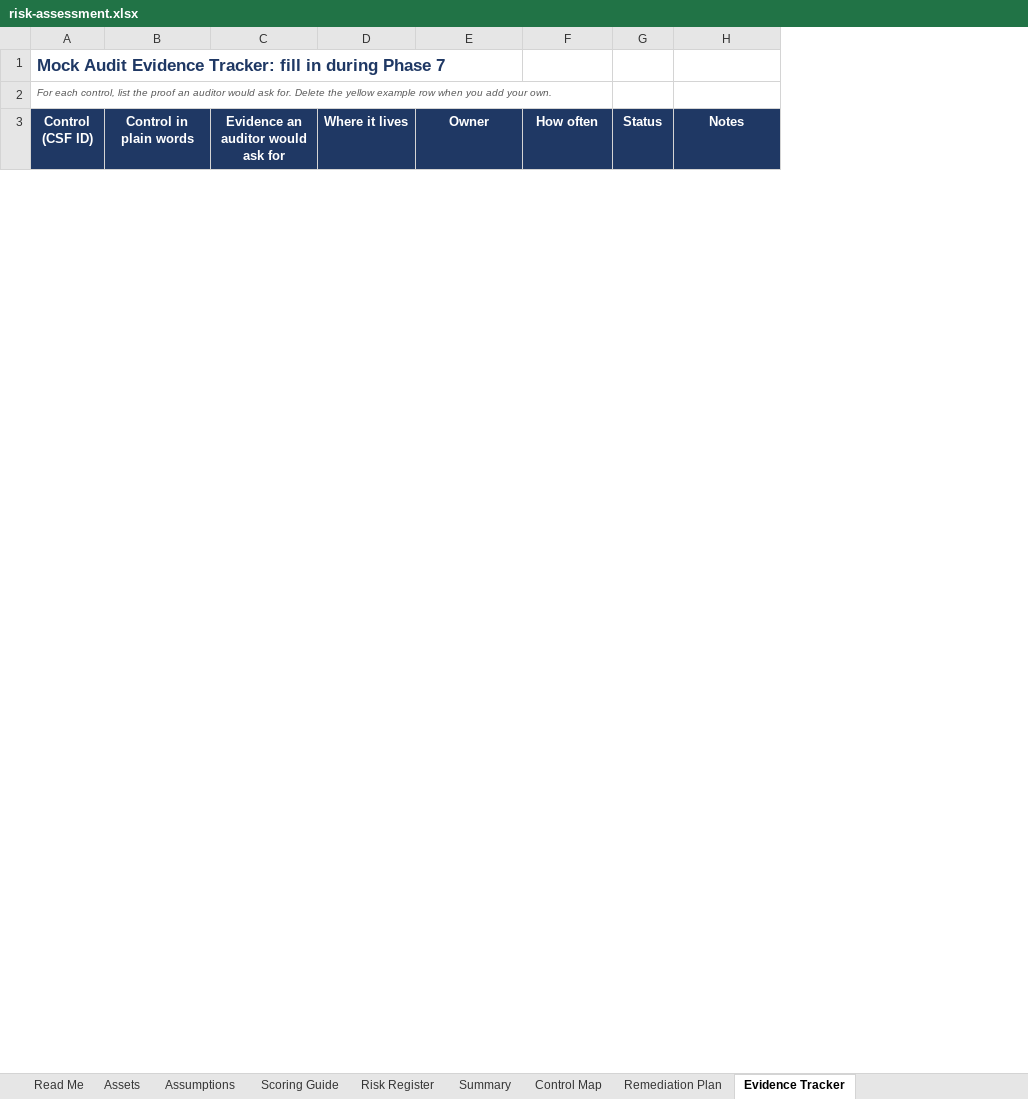
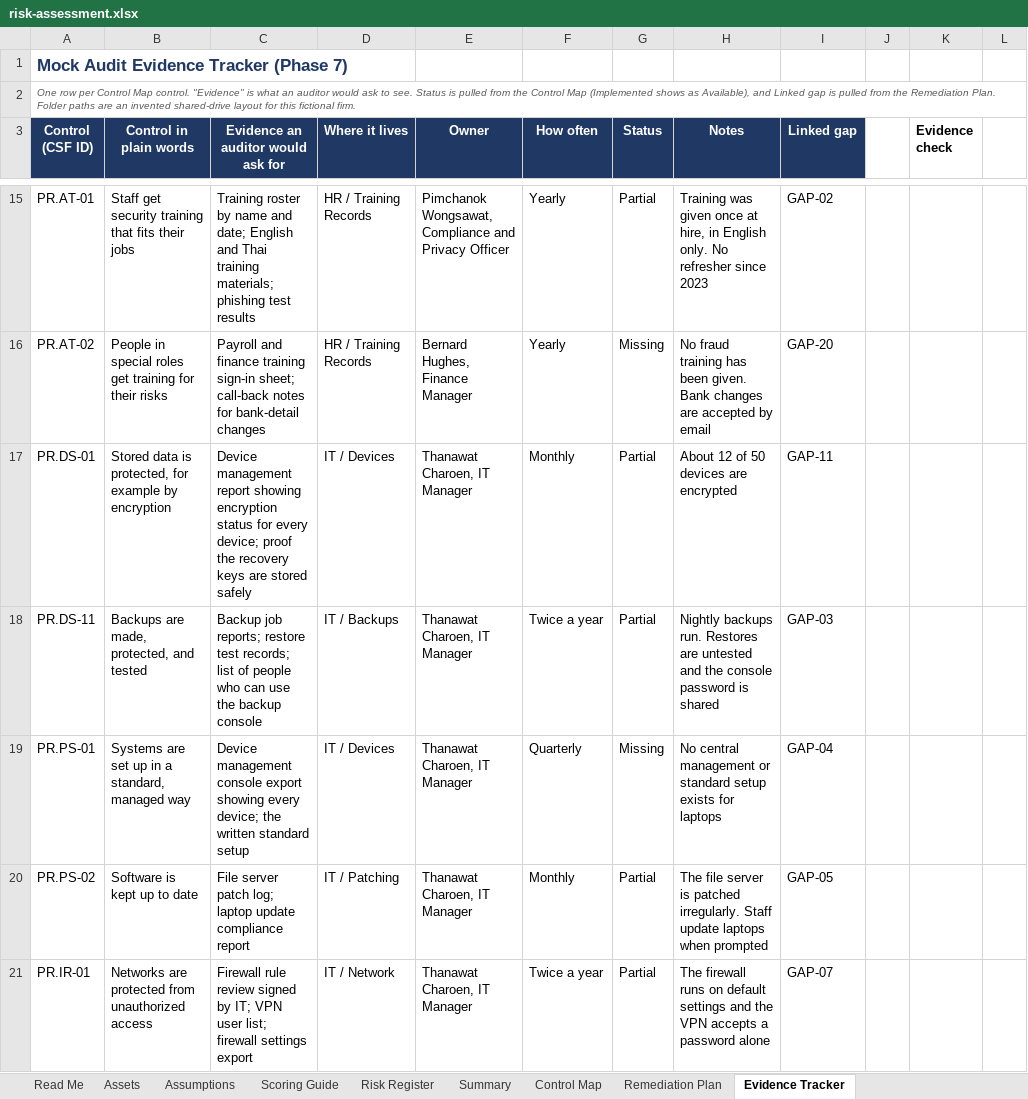
Before and after one commit to aaeshatobias/grc-risk-assessment-lab, an Excel workbook: docs/risk-assessment.xlsx, sheet Evidence Tracker, drawn as a sheet; only a part is shown, gaps mark what is left out; values as stored, in another font and other column widths than the file's, no borders; charts and pictures and conditional formats not drawn; the diff covers the shown part only; the diff names each change by its address in the sheet, - before the commit and + after, or states it on an @@ line.

Commit message:
Add files via upload

```diff
--- a/docs/risk-assessment.xlsx (sheet Evidence Tracker)
+++ b/docs/risk-assessment.xlsx (sheet Evidence Tracker)
+column I (Linked gap), empty
+column J, empty
+column K (Evidence check), empty
+column L, empty
-A1 (Control (CSF ID)): Mock Audit Evidence Tracker: fill in during Phase 7
+A1 (Control (CSF ID)): Mock Audit Evidence Tracker (Phase 7)
-A2 (Control (CSF ID)): For each control, list the proof an auditor would ask for. Delete the yellow example row when you add your own.
+A2 (Control (CSF ID)): One row per Control Map control. "Evidence" is what an auditor would ask to see. Status is pulled from the Control Map (Implemented shows as Available), and Linked gap is pulled from the Remediation Plan. Folder paths are an invented shared-drive layout for this fictional firm.
+row 15: PR.AT-01 | Staff get security training that fits their jobs | Training roster by name and date; English and Thai training materials; phishing test results | HR / Training Records | Pimchanok Wongsawat, Compliance and Privacy Officer | Yearly | Partial | Training was given once at hire, in English only. No refresher since 2023 | GAP-02
+row 16: PR.AT-02 | People in special roles get training for their risks | Payroll and finance training sign-in sheet; call-back notes for bank-detail changes | HR / Training Records | Bernard Hughes, Finance Manager | Yearly | Missing | No fraud training has been given. Bank changes are accepted by email | GAP-20
+row 17: PR.DS-01 | Stored data is protected, for example by encryption | Device management report showing encryption status for every device; proof the recovery keys are stored safely | IT / Devices | Thanawat Charoen, IT Manager | Monthly | Partial | About 12 of 50 devices are encrypted | GAP-11
+row 18: PR.DS-11 | Backups are made, protected, and tested | Backup job reports; restore test records; list of people who can use the backup console | IT / Backups | Thanawat Charoen, IT Manager | Twice a year | Partial | Nightly backups run. Restores are untested and the console password is shared | GAP-03
+row 19: PR.PS-01 | Systems are set up in a standard, managed way | Device management console export showing every device; the written standard setup | IT / Devices | Thanawat Charoen, IT Manager | Quarterly | Missing | No central management or standard setup exists for laptops | GAP-04
+row 20: PR.PS-02 | Software is kept up to date | File server patch log; laptop update compliance report | IT / Patching | Thanawat Charoen, IT Manager | Monthly | Partial | The file server is patched irregularly. Staff update laptops when prompted | GAP-05
+row 21: PR.IR-01 | Networks are protected from unauthorized access | Firewall rule review signed by IT; VPN user list; firewall settings export | IT / Network | Thanawat Charoen, IT Manager | Twice a year | Partial | The firewall runs on default settings and the VPN accepts a password alone | GAP-07
```
Also changed, not shown: 17 added rows and 1 removed row elsewhere in this sheet, sheet Remediation Plan, sheet Read Me, charts or pictures.
